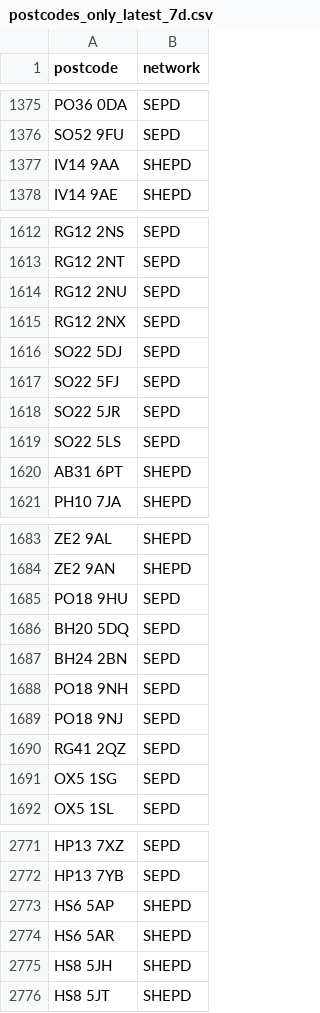
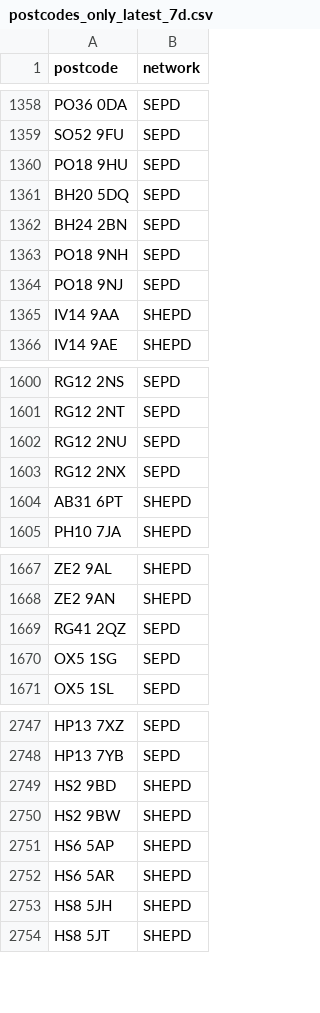
Before and after one commit to hatch-sse/powercuts-mvp, a CSV file: data/exports/postcodes_only_latest_7d.csv, drawn as a sheet; only a part is shown, gaps mark what is left out; the diff covers the shown part only.

```diff
--- a/data/exports/postcodes_only_latest_7d.csv
+++ b/data/exports/postcodes_only_latest_7d.csv
@@ -1376,2 +1359,7 @@ PO36 0DA,SEPD
 SO52 9FU,SEPD
+PO18 9HU,SEPD
+BH20 5DQ,SEPD
+BH24 2BN,SEPD
+PO18 9NH,SEPD
+PO18 9NJ,SEPD
 IV14 9AA,SHEPD
@@ -1615,6 +1603,2 @@ RG12 2NU,SEPD
 RG12 2NX,SEPD
-SO22 5DJ,SEPD
-SO22 5FJ,SEPD
-SO22 5JR,SEPD
-SO22 5LS,SEPD
 AB31 6PT,SHEPD
@@ -1684,7 +1668,2 @@ ZE2 9AL,SHEPD
 ZE2 9AN,SHEPD
-PO18 9HU,SEPD
-BH20 5DQ,SEPD
-BH24 2BN,SEPD
-PO18 9NH,SEPD
-PO18 9NJ,SEPD
 RG41 2QZ,SEPD
@@ -2772,2 +2748,4 @@ HP13 7XZ,SEPD
 HP13 7YB,SEPD
+HS2 9BD,SHEPD
+HS2 9BW,SHEPD
 HS6 5AP,SHEPD
```
Also changed, not shown: 7 added rows, 27 removed rows and 2 moved rows elsewhere in this file, data/exports/annual/postcodes_2026.csv, data/exports/postcodes_2026-04-14_to_2026-04-21.csv, 2 other files.
